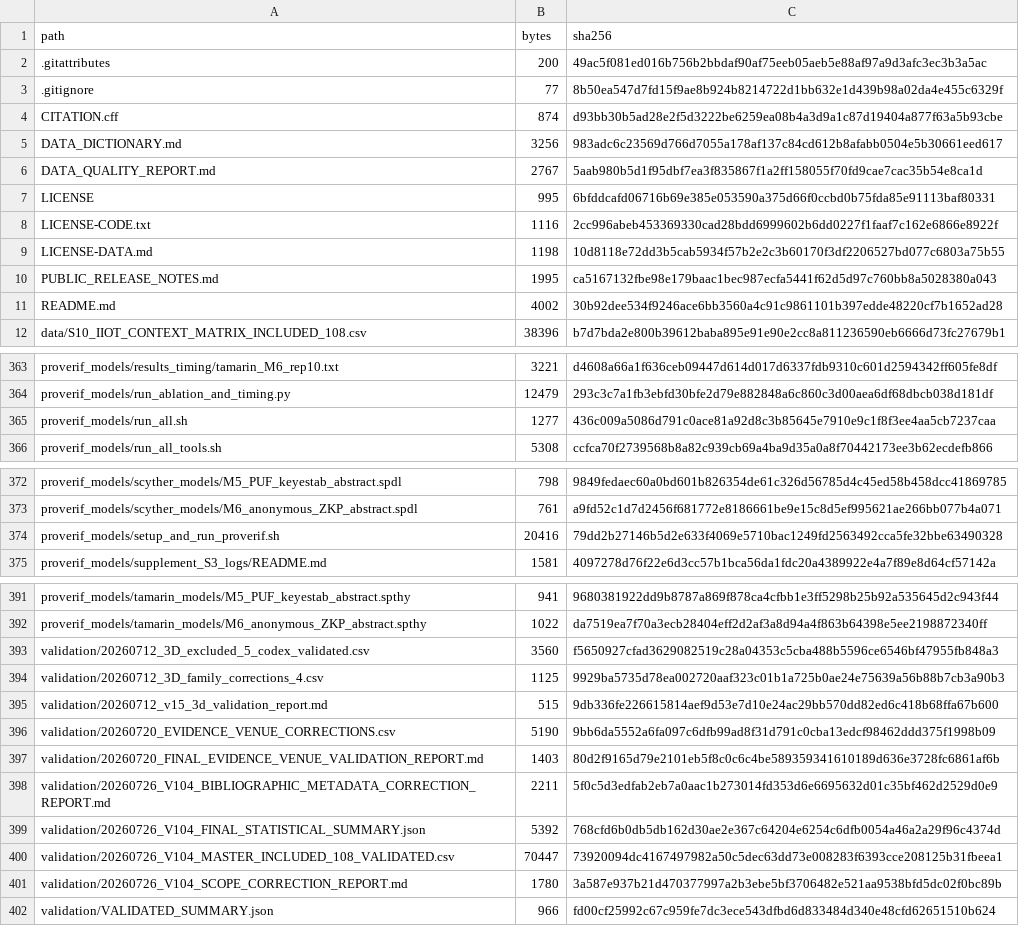
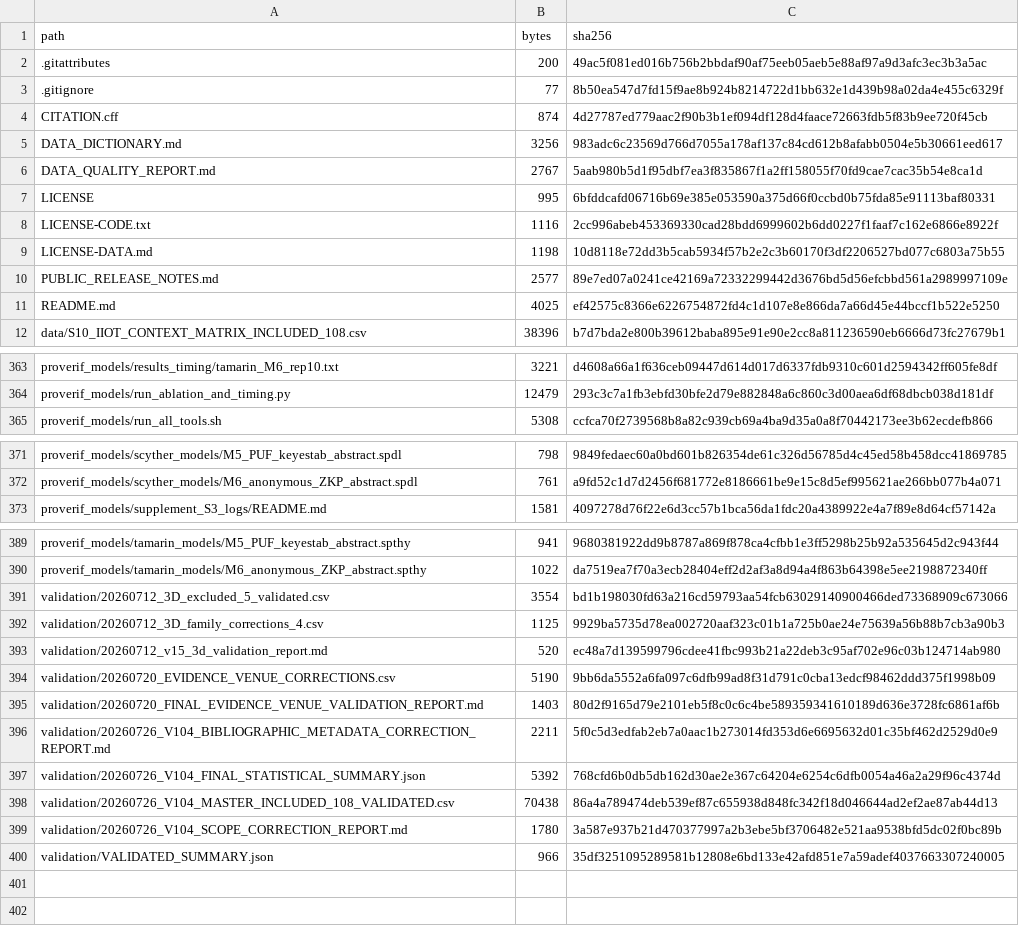
Before and after one commit to jearik/A-Systematic-Survey-and-Bounded-Symbolic-Re-Verification, a CSV file: MANIFEST_SHA256.csv, drawn as a sheet; only a part is shown, gaps mark what is left out.

Commit message:
v1.0.7: remove internal validation artifacts and prune obsolete runners

```diff
--- a/MANIFEST_SHA256.csv
+++ b/MANIFEST_SHA256.csv
@@ -3,3 +3,3 @@ path,bytes,sha256
 .gitignore,77,8b50ea547d7fd15f9ae8b924b8214722d1bb632e1d439b98a02da4e455c6329f
-CITATION.cff,874,d93bb30b5ad28e2f5d3222be6259ea08b4a3d9a1c87d19404a877f63a5b93cbe
+CITATION.cff,874,4d27787ed779aac2f90b3b1ef094df128d4faace72663fdb5f83b9ee720f45cb
 DATA_DICTIONARY.md,3256,983adc6c23569d766d7055a178af137c84cd612b8afabb0504e5b30661eed617
@@ -9,4 +9,4 @@ LICENSE-CODE.txt,1116,2cc996abeb453369330cad28bdd6999602b6dd0227f1faaf7c162e6866
 LICENSE-DATA.md,1198,10d8118e72dd3b5cab5934f57b2e2c3b60170f3df2206527bd077c6803a75b55
-PUBLIC_RELEASE_NOTES.md,1995,ca5167132fbe98e179baac1bec987ecfa5441f62d5d97c760bb8a5028380a043
-README.md,4002,30b92dee534f9246ace6bb3560a4c91c9861101b397edde48220cf7b1652ad28
+PUBLIC_RELEASE_NOTES.md,2577,89e7ed07a0241ce42169a72332299442d3676bd5d56efcbbd561a2989997109e
+README.md,4025,ef42575c8366e6226754872fd4c1d107e8e866da7a66d45e44bccf1b522e5250
 data/S10_IIOT_CONTEXT_MATRIX_INCLUDED_108.csv,38396,b7d7bda2e800b39612baba895e91e90e2cc8a811236590eb6666d73fc27679b1
@@ -364,3 +364,2 @@ proverif_models/results_timing/tamarin_M6_rep10.txt,3221,d4608a66a1f636ceb09447d
 proverif_models/run_ablation_and_timing.py,12479,293c3c7a1fb3ebfd30bfe2d79e882848a6c860c3d00aea6df68dbcb038d181df
-proverif_models/run_all.sh,1277,436c009a5086d791c0ace81a92d8c3b85645e7910e9c1f8f3ee4aa5cb7237caa
 proverif_models/run_all_tools.sh,5308,ccfca70f2739568b8a82c939cb69a4ba9d35a0a8f70442173ee3b62ecdefb866
@@ -373,3 +372,2 @@ proverif_models/scyther_models/M5_PUF_keyestab_abstract.spdl,798,9849fedaec60a0b
 proverif_models/scyther_models/M6_anonymous_ZKP_abstract.spdl,761,a9fd52c1d7d2456f681772e8186661be9e15c8d5ef995621ae266bb077b4a071
-proverif_models/setup_and_run_proverif.sh,20416,79dd2b27146b5d2e633f4069e5710bac1249fd2563492cca5fe32bbe63490328
 proverif_models/supplement_S3_logs/README.md,1581,4097278d76f22e6d3cc57b1bca56da1fdc20a4389922e4a7f89e8d64cf57142a
@@ -392,5 +390,5 @@ proverif_models/tamarin_models/M5_PUF_keyestab_abstract.spthy,941,9680381922dd9b
 proverif_models/tamarin_models/M6_anonymous_ZKP_abstract.spthy,1022,da7519ea7f70a3ecb28404eff2d2af3a8d94a4f863b64398e5ee2198872340ff
-validation/20260712_3D_excluded_5_codex_validated.csv,3560,f5650927cfad3629082519c28a04353c5cba488b5596ce6546bf47955fb848a3
+validation/20260712_3D_excluded_5_validated.csv,3554,bd1b198030fd63a216cd59793aa54fcb63029140900466ded73368909c673066
 validation/20260712_3D_family_corrections_4.csv,1125,9929ba5735d78ea002720aaf323c01b1a725b0ae24e75639a56b88b7cb3a90b3
-validation/20260712_v15_3d_validation_report.md,515,9db336fe226615814aef9d53e7d10e24ac29bb570dd82ed6c418b68ffa67b600
+validation/20260712_v15_3d_validation_report.md,520,ec48a7d139599796cdee41fbc993b21a22deb3c95af702e96c03b124714ab980
 validation/20260720_EVIDENCE_VENUE_CORRECTIONS.csv,5190,9bb6da5552a6fa097c6dfb99ad8f31d791c0cba13edcf98462ddd375f1998b09
@@ -399,4 +397,4 @@ validation/20260726_V104_BIBLIOGRAPHIC_METADATA_CORRECTION_REPORT.md,2211,5f0c5d
 validation/20260726_V104_FINAL_STATISTICAL_SUMMARY.json,5392,768cfd6b0db5db162d30ae2e367c64204e6254c6dfb0054a46a2a29f96c4374d
-validation/20260726_V104_MASTER_INCLUDED_108_VALIDATED.csv,70447,73920094dc4167497982a50c5dec63dd73e008283f6393cce208125b31fbeea1
+validation/20260726_V104_MASTER_INCLUDED_108_VALIDATED.csv,70438,86a4a789474deb539ef87c655938d848fc342f18d046644ad2ef2ae87ab44d13
 validation/20260726_V104_SCOPE_CORRECTION_REPORT.md,1780,3a587e937b21d470377997a2b3ebe5bf3706482e521aa9538bfd5dc02f0bc89b
-validation/VALIDATED_SUMMARY.json,966,fd00cf25992c67c959fe7dc3ece543dfbd6d833484d340e48cfd62651510b624
+validation/VALIDATED_SUMMARY.json,966,35df3251095289581b12808e6bd133e42afd851e7a59adef4037663307240005
```
Also changed, not shown: validation/20260712_3D_excluded_5_validated.csv, validation/20260726_V104_MASTER_INCLUDED_108_VALIDATED.csv, 7 other files.
